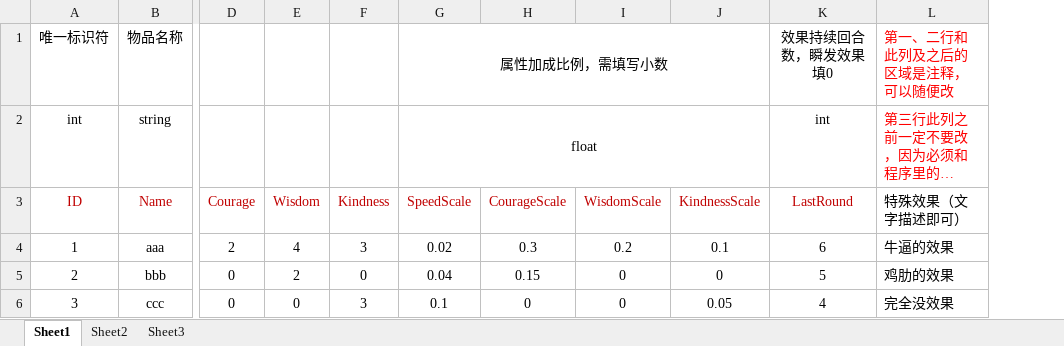
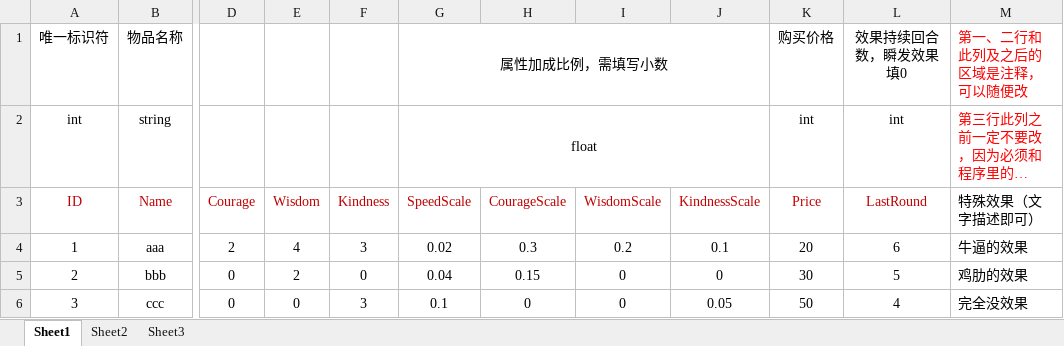
Before and after one commit to 1696762169/HopePostOffice, an Excel workbook: StreamingAssets/Items.xlsx, sheet Sheet1, drawn as a sheet; only a part is shown, gaps mark what is left out; long unchanged cells end in …; values as stored, in another font and other column widths than the file's, no borders; the diff names each change by its address in the sheet, - before the commit and + after, or states it on an @@ line.

Commit message:
Item price added / Item no more record its owner

```diff
--- a/StreamingAssets/Items.xlsx (sheet Sheet1)
+++ b/StreamingAssets/Items.xlsx (sheet Sheet1)
+column K (Price), rows 1-2: 购买价格 | int; rows 4-6: 20 | 30 | 50
```
Also changed, not shown: 3 other files.
